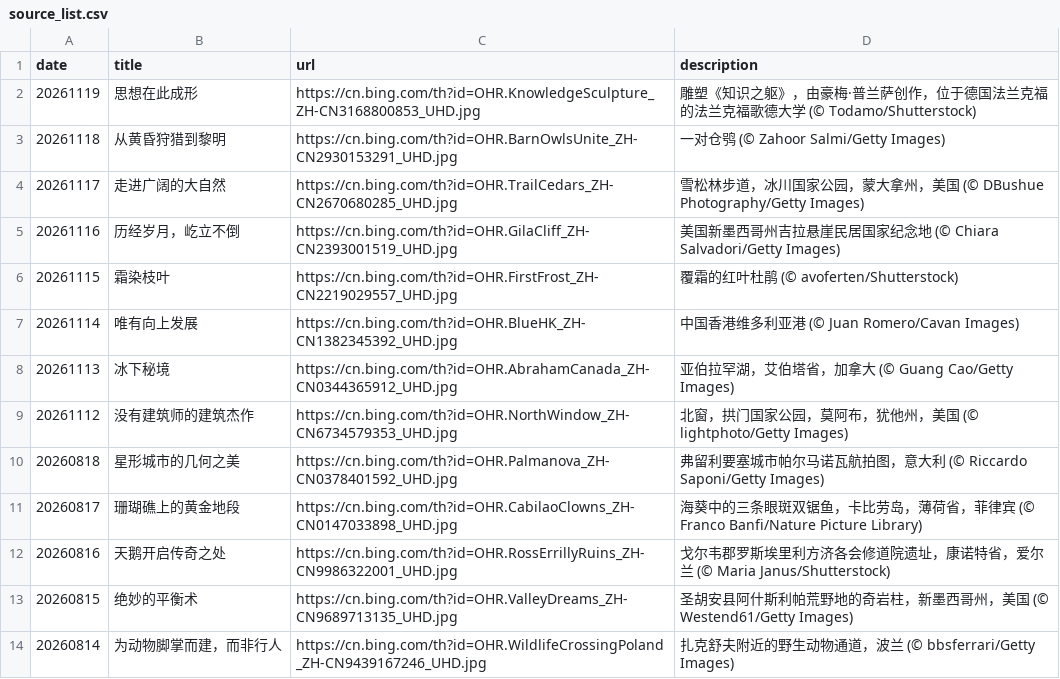
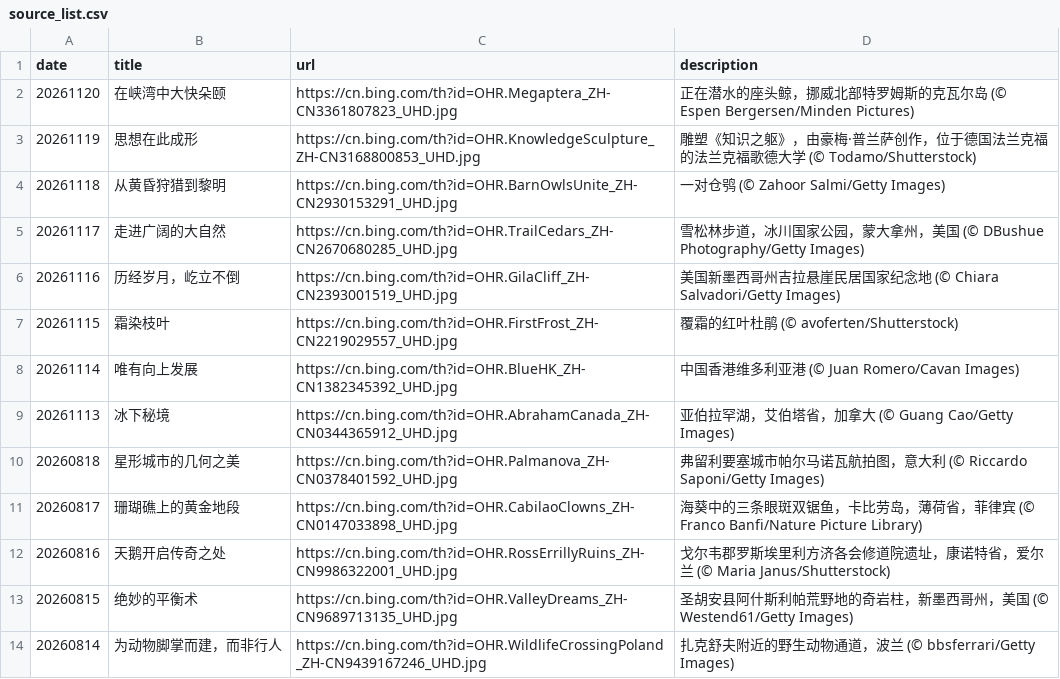
Before and after one commit to chnbsdan/bw, a CSV file: source_list.csv, drawn as a sheet; only a part is shown.

```diff
--- a/source_list.csv
+++ b/source_list.csv
@@ -1,2 +1,3 @@
 date,title,url,description
+20261120,在峡湾中大快朵颐,https://cn.bing.com/th?id=OHR.Megaptera_ZH-CN3361807823_UHD.jpg,正在潜水的座头鲸，挪威北部特罗姆斯的克瓦尔岛 (© Espen Bergersen/Minden Pictures)
 20261119,思想在此成形,https://cn.bing.com/th?id=OHR.KnowledgeSculpture_ZH-CN3168800853_UHD.jpg,雕塑《知识之躯》，由豪梅·普兰萨创作，位于德国法兰克福的法兰克福歌德大学 (© Todamo/Shutterstock)
@@ -8,3 +9,2 @@ date,title,url,description
 20261113,冰下秘境,https://cn.bing.com/th?id=OHR.AbrahamCanada_ZH-CN0344365912_UHD.jpg,亚伯拉罕湖，艾伯塔省，加拿大 (© Guang Cao/Getty Images)
-20261112,没有建筑师的建筑杰作,https://cn.bing.com/th?id=OHR.NorthWindow_ZH-CN6734579353_UHD.jpg,北窗，拱门国家公园，莫阿布，犹他州，美国 (© lightphoto/Getty Images)
 20260818,星形城市的几何之美,https://cn.bing.com/th?id=OHR.Palmanova_ZH-CN0378401592_UHD.jpg,弗留利要塞城市帕尔马诺瓦航拍图，意大利 (© Riccardo Saponi/Getty Images)
```
Also changed, not shown: 2 other files.
